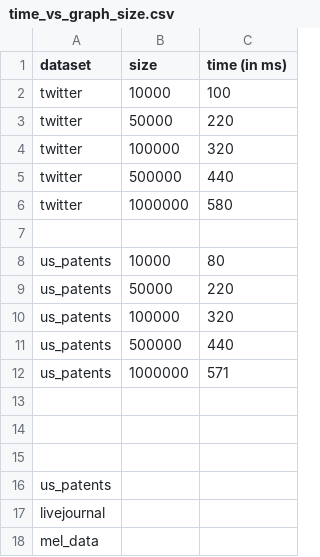
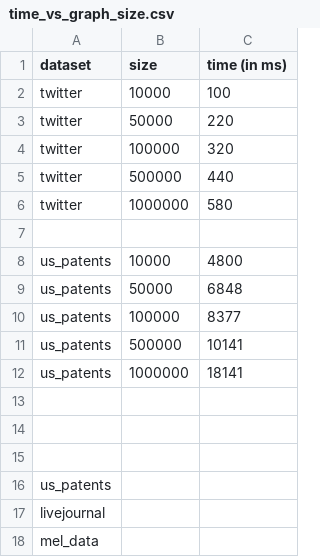
Before and after one commit to mohammadzainabbas/neo4j-pregel, a CSV file: results/thesis/time_vs_graph_size.csv, drawn as a sheet.

```diff
--- a/results/thesis/time_vs_graph_size.csv
+++ b/results/thesis/time_vs_graph_size.csv
@@ -7,7 +7,7 @@ twitter,1000000,580
 
-us_patents,10000,80
-us_patents,50000,220
-us_patents,100000,320
-us_patents,500000,440
-us_patents,1000000,571
+us_patents,10000,4800
+us_patents,50000,6848
+us_patents,100000,8377
+us_patents,500000,10141
+us_patents,1000000,18141
 
```
